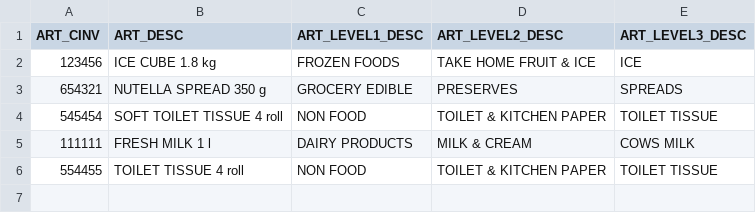
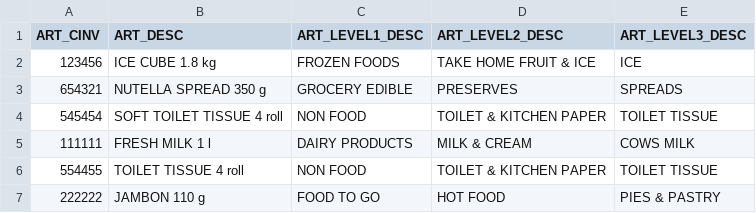
Before and after one commit to Fluellen/forecast-analysis-agent, a CSV file: data/article_metadata.csv, drawn as a sheet.

Commit message:
New metadata

```diff
--- a/data/article_metadata.csv
+++ b/data/article_metadata.csv
@@ -6 +6,2 @@ ART_CINV,ART_DESC,ART_LEVEL1_DESC,ART_LEVEL2_DESC,ART_LEVEL3_DESC
 554455,TOILET TISSUE 4 roll,NON FOOD,TOILET & KITCHEN PAPER,TOILET TISSUE
+222222,JAMBON 110 g,FOOD TO GO,HOT FOOD,PIES & PASTRY
```
